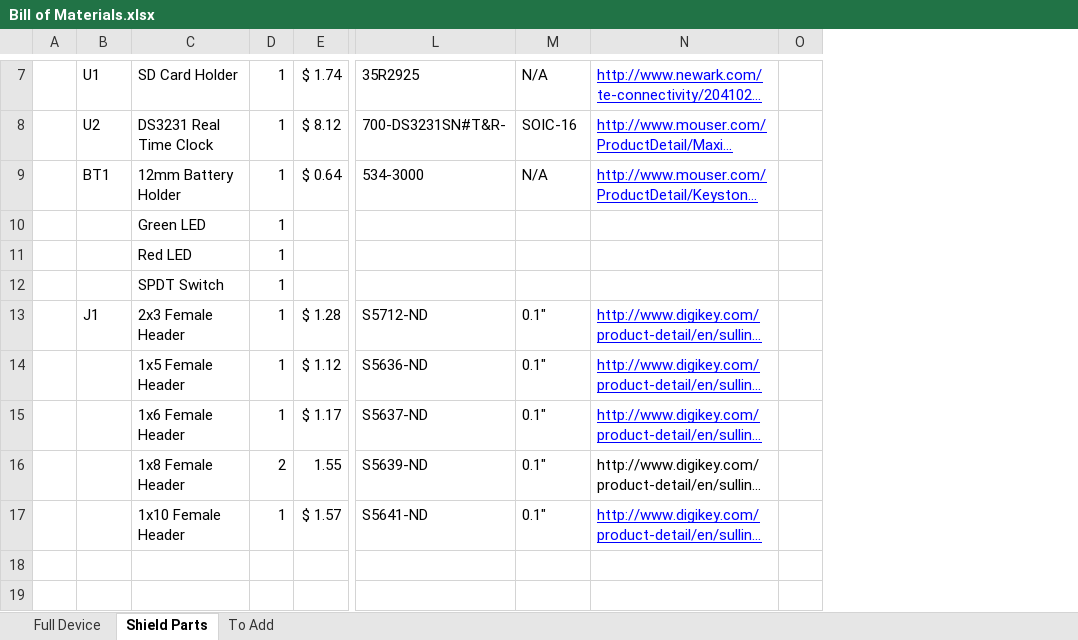
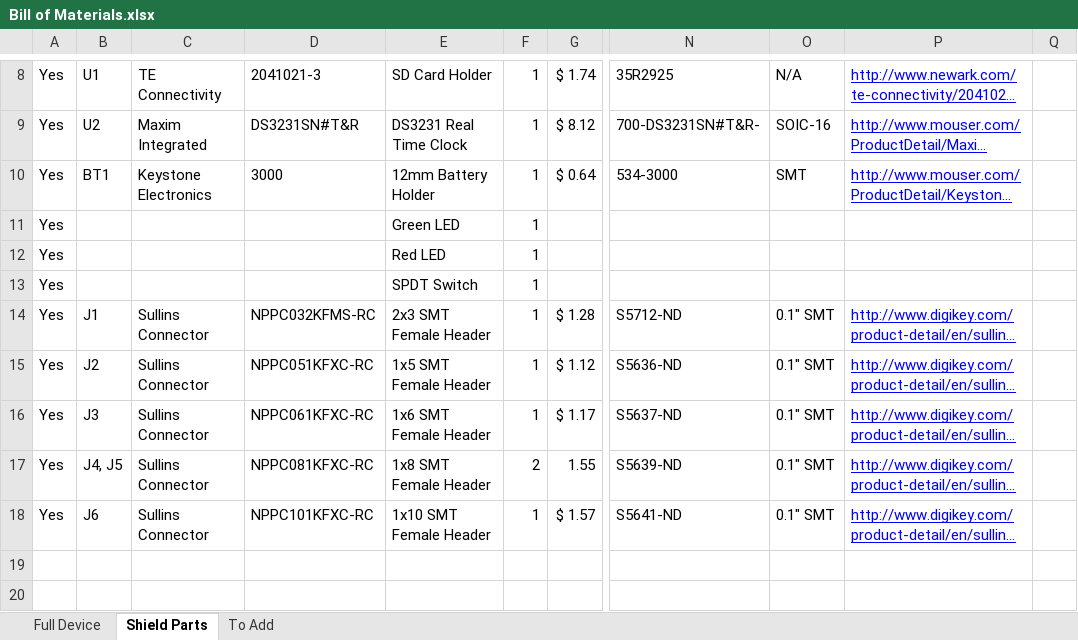
Before and after one commit to madvoid/LEMSv2, an Excel workbook: Hardware Information/Bill of Materials.xlsx, sheet Shield Parts, drawn as a sheet; only a part is shown, gaps mark what is left out; long unchanged cells end in …; values as stored, in another font and other column widths than the file's, no borders; removed rows and columns are numbered as before the commit, all else as after; the diff covers the shown part only; the diff names each change by its address in the sheet, - before the commit and + after, or states it on an @@ line.

Commit message:
Improved BOM and added parts

```diff
--- a/Hardware Information/Bill of Materials.xlsx (sheet Shield Parts)
+++ b/Hardware Information/Bill of Materials.xlsx (sheet Shield Parts)
-column A, empty
+column A, rows 8-18: all Yes
+column C, rows 8-18: TE Connectivity | Maxim Integrated | Keystone Electronics |  |  |  | Sullins Connector | Sullins Connector | Sullins Connector | Sullins Connector | Sullins Connector
+column D, rows 8-18: 2041021-3 | DS3231SN#T&R | 3000 |  |  |  | NPPC032KFMS-RC | NPPC051KFXC-RC | NPPC061KFXC-RC | NPPC081KFXC-RC | NPPC101KFXC-RC
-O10: N/A
+O10: SMT
-E14: 2x3 Female Header
+E14: 2x3 SMT Female Header
-O14:O18: 0.1"
+O14:O18: 0.1" SMT
-B15: (empty)
+B15: J2
-E15: 1x5 Female Header
+E15: 1x5 SMT Female Header
-B16: (empty)
+B16: J3
-E16: 1x6 Female Header
+E16: 1x6 SMT Female Header
-B17: (empty)
+B17: J4, J5
-E17: 1x8 Female Header
+E17: 1x8 SMT Female Header
@@ P17 underline: off → on, text colour: black → #0000FF @@
-B18: (empty)
+B18: J6
-E18: 1x10 Female Header
+E18: 1x10 SMT Female Header
```
Also changed, not shown: 4 added rows, 3 removed rows and 9 edited cells elsewhere in this sheet, formulas that keep their value, 2 other files.
